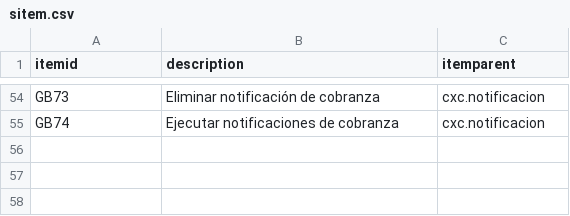
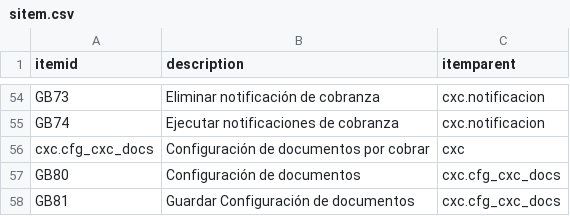
Before and after one commit to Induxsoft/cxc, a CSV file: src/cxc/_install/initial_data/sitem.csv, drawn as a sheet; only a part is shown, gaps mark what is left out.

```diff
--- a/src/cxc/_install/initial_data/sitem.csv
+++ b/src/cxc/_install/initial_data/sitem.csv
@@ -55 +55,4 @@ GB73,Eliminar notificación de cobranza,cxc.notificacion
 GB74,Ejecutar notificaciones de cobranza,cxc.notificacion
+cxc.cfg_cxc_docs,Configuración de documentos por cobrar,cxc
+GB80,Configuración de documentos,cxc.cfg_cxc_docs
+GB81,Guardar Configuración de documentos,cxc.cfg_cxc_docs
```
Also changed, not shown: src/cxc/_install/app_info/sys_app_catalog.csv, src/cxc/_install/app_info/sys_app_item_action.csv, 7 other files.
